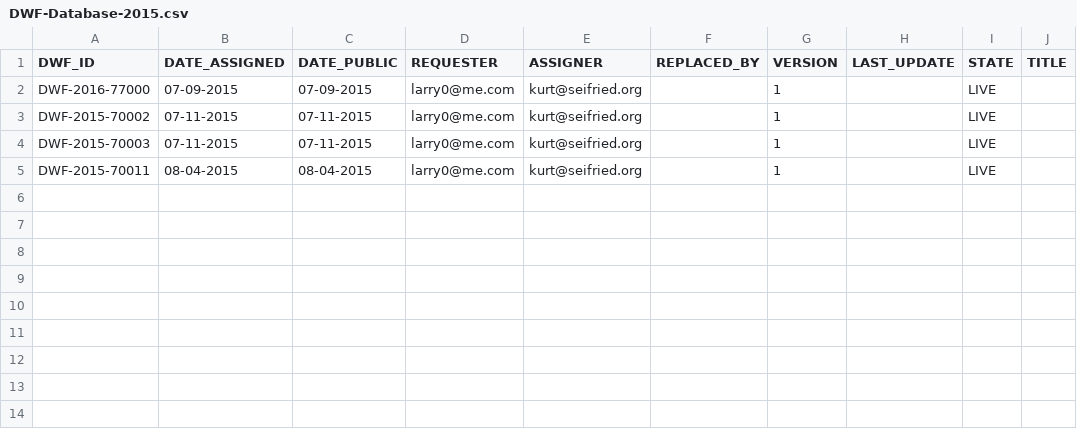
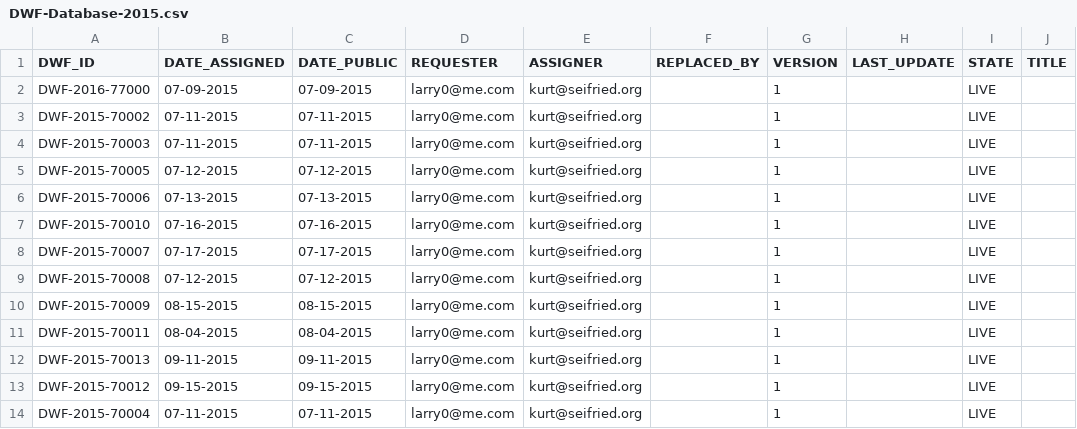
Before and after one commit to wireghoul/DWF-Database, a CSV file: DWF-Database-2015.csv, drawn as a sheet.

Commit message:
Update DWF-Database-2015.csv

```diff
--- a/DWF-Database-2015.csv
+++ b/DWF-Database-2015.csv
@@ -4,2 +4,11 @@
 "DWF-2015-70003","07-11-2015","07-11-2015","larry0@me.com","kurt@seifried.org","","1","","LIVE",""
+"DWF-2015-70005","07-12-2015","07-12-2015","larry0@me.com","kurt@seifried.org","","1","","LIVE",""
+"DWF-2015-70006","07-13-2015","07-13-2015","larry0@me.com","kurt@seifried.org","","1","","LIVE",""
+"DWF-2015-70010","07-16-2015","07-16-2015","larry0@me.com","kurt@seifried.org","","1","","LIVE",""
+"DWF-2015-70007","07-17-2015","07-17-2015","larry0@me.com","kurt@seifried.org","","1","","LIVE",""
+"DWF-2015-70008","07-12-2015","07-12-2015","larry0@me.com","kurt@seifried.org","","1","","LIVE",""
+"DWF-2015-70009","08-15-2015","08-15-2015","larry0@me.com","kurt@seifried.org","","1","","LIVE",""
 "DWF-2015-70011","08-04-2015","08-04-2015","larry0@me.com","kurt@seifried.org","","1","","LIVE",""
+"DWF-2015-70013","09-11-2015","09-11-2015","larry0@me.com","kurt@seifried.org","","1","","LIVE",""
+"DWF-2015-70012","09-15-2015","09-15-2015","larry0@me.com","kurt@seifried.org","","1","","LIVE",""
+"DWF-2015-70004","07-11-2015","07-11-2015","larry0@me.com","kurt@seifried.org","","1","","LIVE",""
```
